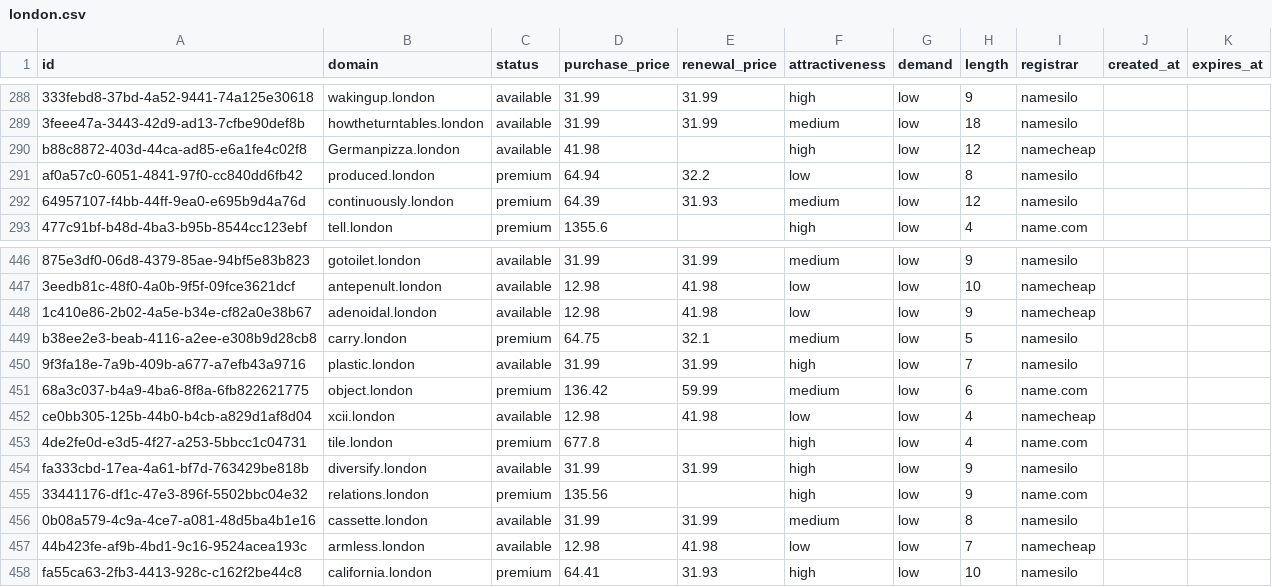
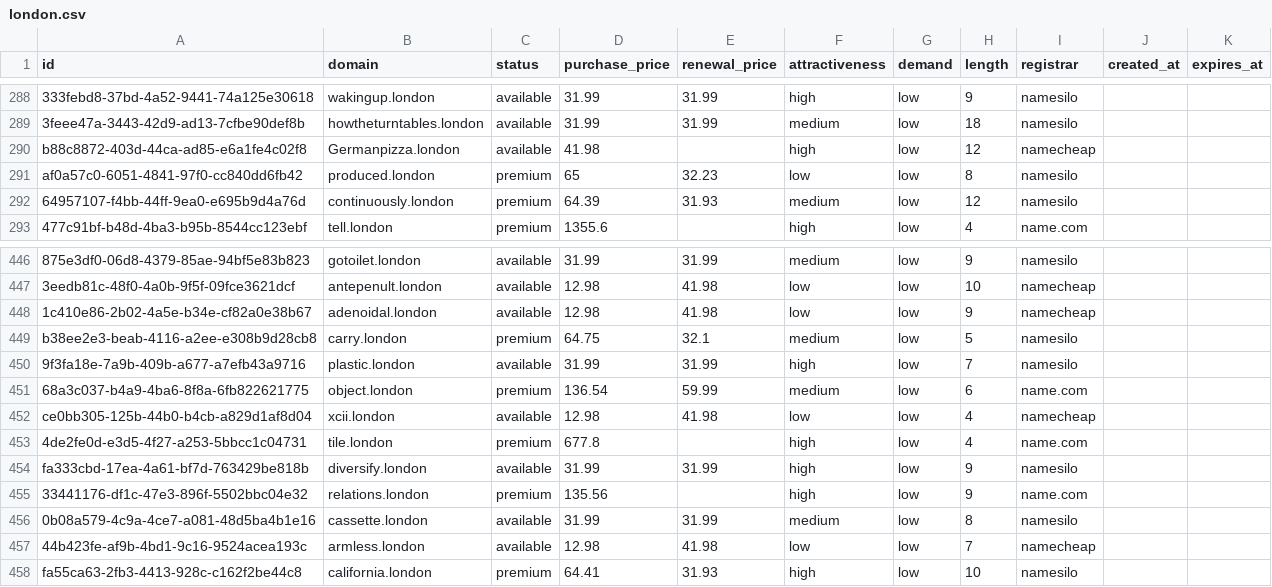
Before and after one commit to UniqueDomains/london-oneword-domains, a CSV file: london.csv, drawn as a sheet; only a part is shown, gaps mark what is left out; the diff names each change by its address in the sheet, - before the commit and + after, or states it on an @@ line.

Commit message:
Domains update

```diff
--- a/london.csv
+++ b/london.csv
-D291 (purchase_price): 64.94
+D291 (purchase_price): 65
-E291 (renewal_price): 32.2
+E291 (renewal_price): 32.23
-D451 (purchase_price): 136.42
+D451 (purchase_price): 136.54
```
Also changed, not shown: 4 other files.
